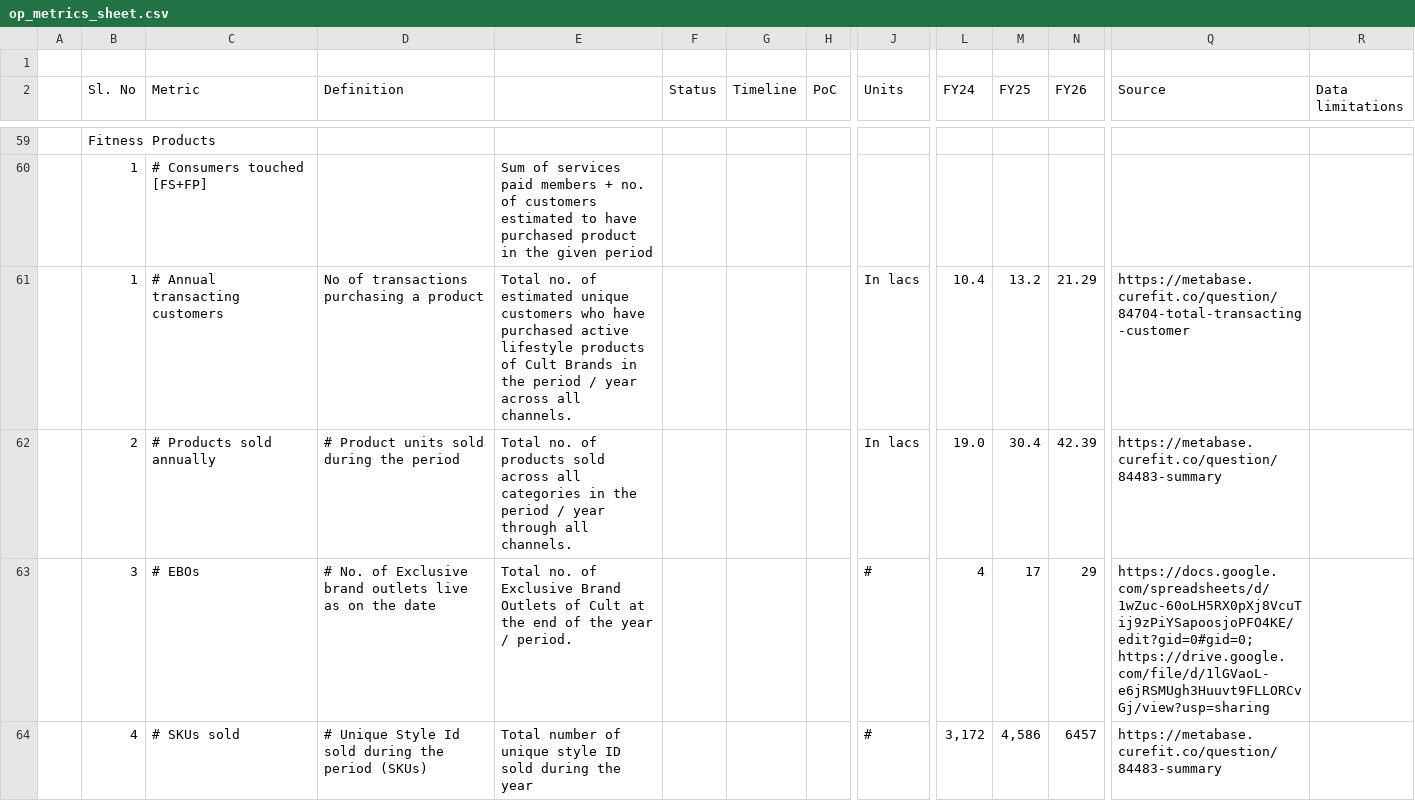
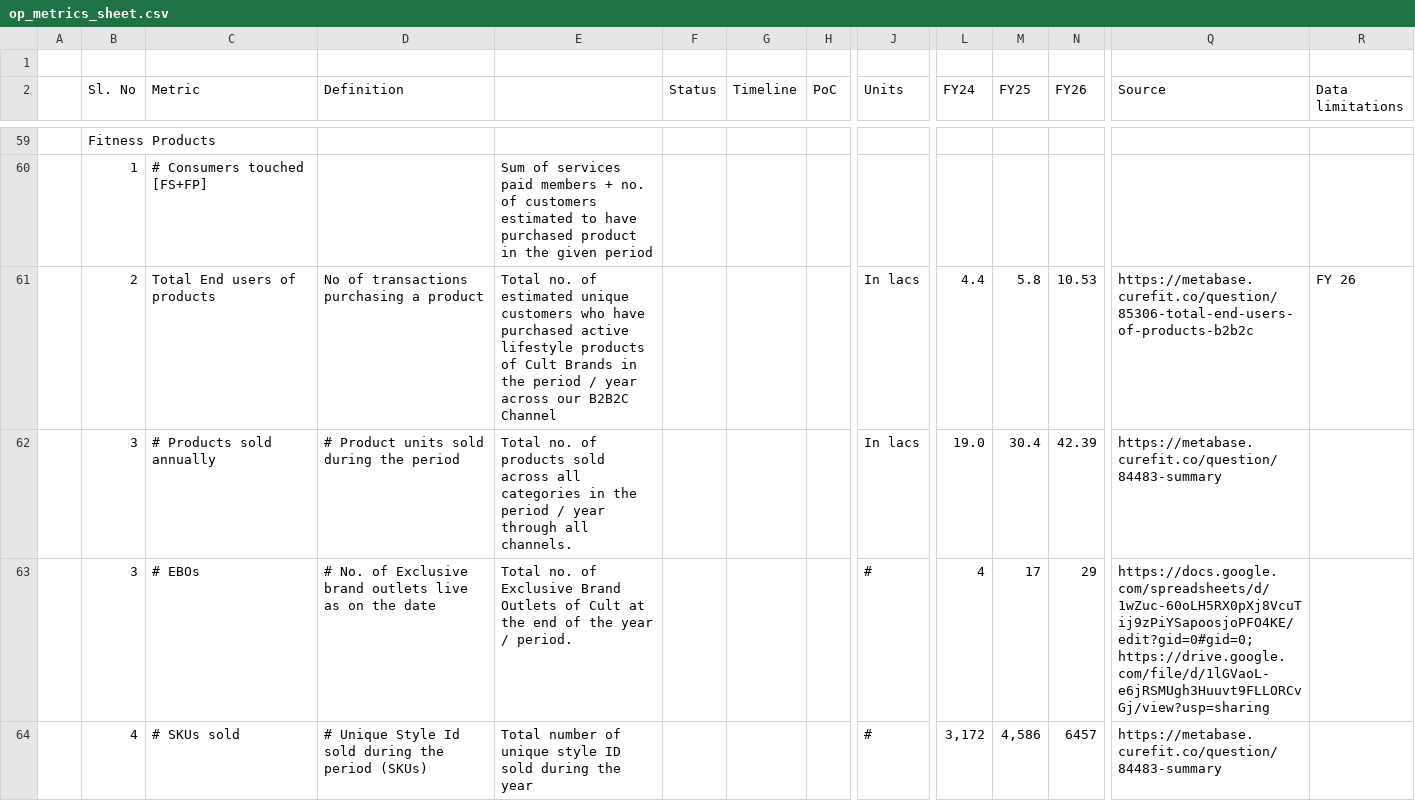
Before and after one commit to curefit/auditor-portal, a CSV file: artifacts/op_metrics_sheet.csv, drawn as a sheet; only a part is shown, gaps mark what is left out; removed rows and columns are numbered as before the commit, all else as after; rows hold the shown columns only; the diff names each change by its address in the sheet, - before the commit and + after, or states it on an @@ line.

Commit message:
update-total-end-users-products

```diff
--- a/artifacts/op_metrics_sheet.csv
+++ b/artifacts/op_metrics_sheet.csv
-row 61:  | 1 | # Annual transacting customers | No of transactions purchasing a product | Total no. of estimated unique customers who have purchased active lifestyle products of Cult Brands in the period / year across all channels. |  |  |  | In lacs | 10.4 | 13.2 | 21.29 | https://metabase.curefit.co/question/84704-total-transacting-customer
+row 61:  | 2 | Total End users of products | No of transactions purchasing a product | Total no. of estimated unique customers who have purchased active lifestyle products of Cult Brands in the period / year across our B2B2C Channel |  |  |  | In lacs | 4.4 | 5.8 | 10.53 | https://metabase.curefit.co/question/85306-total-end-users-of-products-b2b2c | FY 26
-B62 (Sl. No): 2
+B62 (Sl. No): 3
```
Also changed, not shown: artifacts/dashboard_card_mapping.csv, 9 other files.
